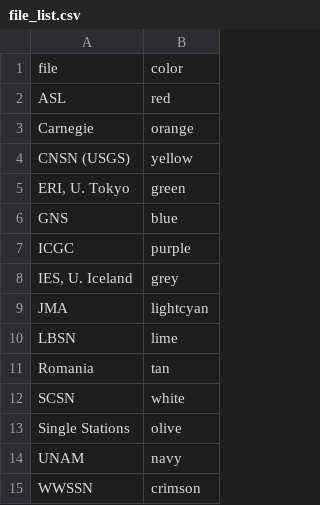
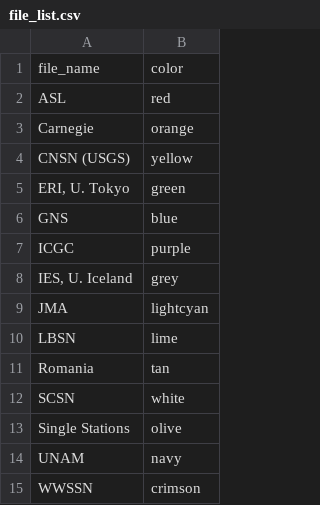
Before and after one commit to dyikwong/dyikwong.github.io, a CSV file: file_list.csv, drawn as a sheet.

Commit message:
commit

```diff
--- a/file_list.csv
+++ b/file_list.csv
@@ -1,2 +1,2 @@
-file,color
+file_name,color
 ASL,red
```
